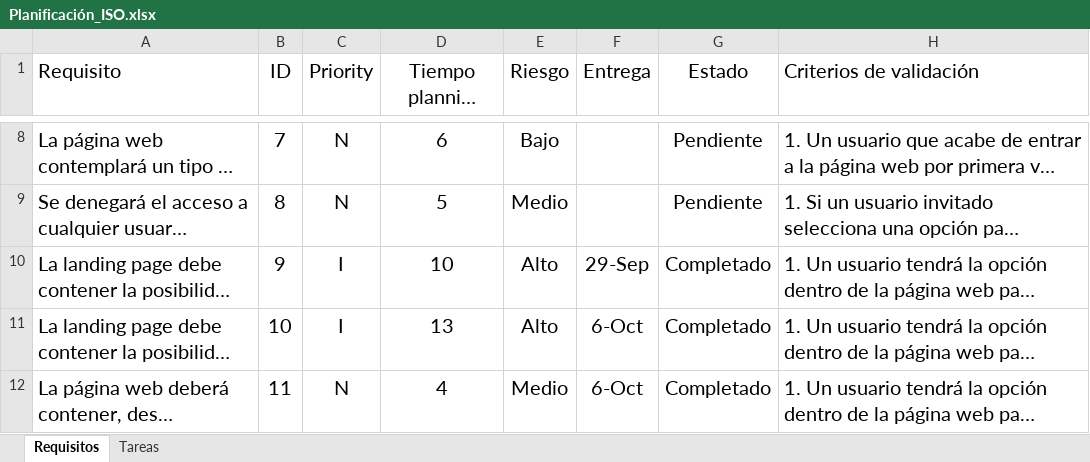
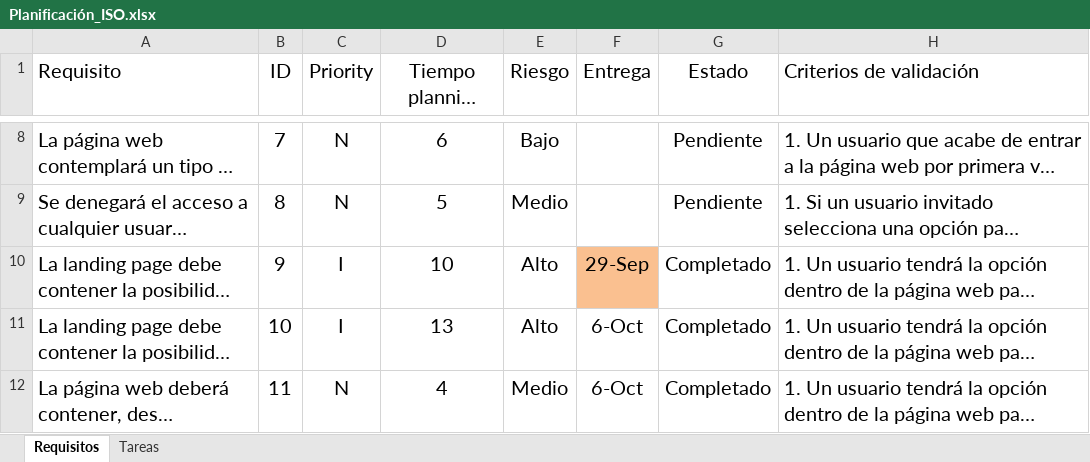
Before and after one commit to victorinho09/Proyecto_Ingenieria_Software, an Excel workbook: Planificación_ISO.xlsx, sheet Requisitos, drawn as a sheet; only a part is shown, gaps mark what is left out; long unchanged cells end in …; values as stored, in another font and other column widths than the file's, no borders; conditional formats and table styles not drawn; the diff names each change by its address in the sheet, - before the commit and + after, or states it on an @@ line.

Commit message:
Excel modificado

```diff
--- a/Planificación_ISO.xlsx (sheet Requisitos)
+++ b/Planificación_ISO.xlsx (sheet Requisitos)
-F10 fill: none
+F10 fill: #FAC090
```
